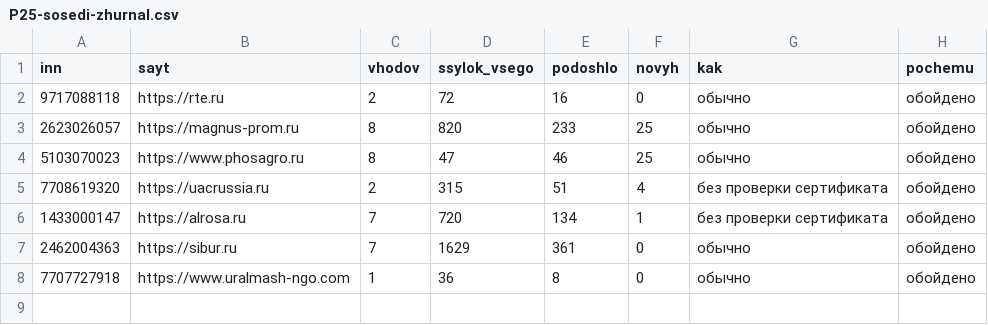
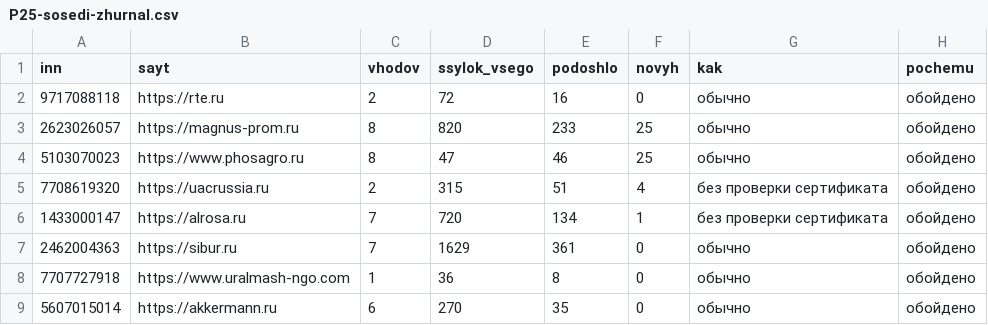
Before and after one commit to kirillrand4-alt/avto, a CSV file: seo-texts/engineers-lens/P25-sosedi-zhurnal.csv, drawn as a sheet.

```diff
--- a/seo-texts/engineers-lens/P25-sosedi-zhurnal.csv
+++ b/seo-texts/engineers-lens/P25-sosedi-zhurnal.csv
@@ -8 +8,2 @@
 7707727918;https://www.uralmash-ngo.com;1;36;8;0;обычно;обойдено
+5607015014;https://akkermann.ru;6;270;35;0;обычно;обойдено
```
